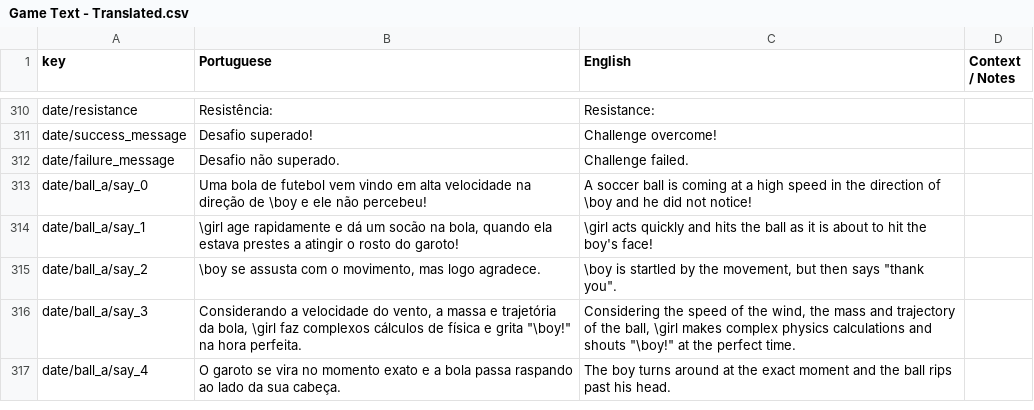
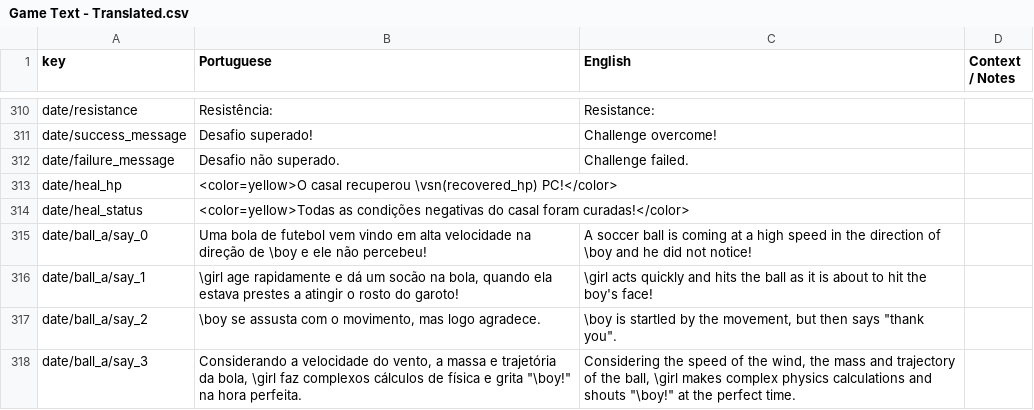
Before and after one commit to renanssba/XCore, a CSV file: Assets/Resources/Data/Game Text - Translated.csv, drawn as a sheet; only a part is shown, gaps mark what is left out; the shorter side is filled out with more unchanged rows; the diff names each change by its address in the sheet, - before the commit and + after, or states it on an @@ line.

Commit message:
many improvements to final bosses and game balancing

```diff
--- a/Assets/Resources/Data/Game Text - Translated.csv
+++ b/Assets/Resources/Data/Game Text - Translated.csv
+row 313: date/heal_hp | <color=yellow>O casal recuperou \vsn(recovered_hp) PC!</color>
+row 314: date/heal_status | <color=yellow>Todas as condições negativas do casal foram curadas!</color>
```
Also changed, not shown: 39 other files.
